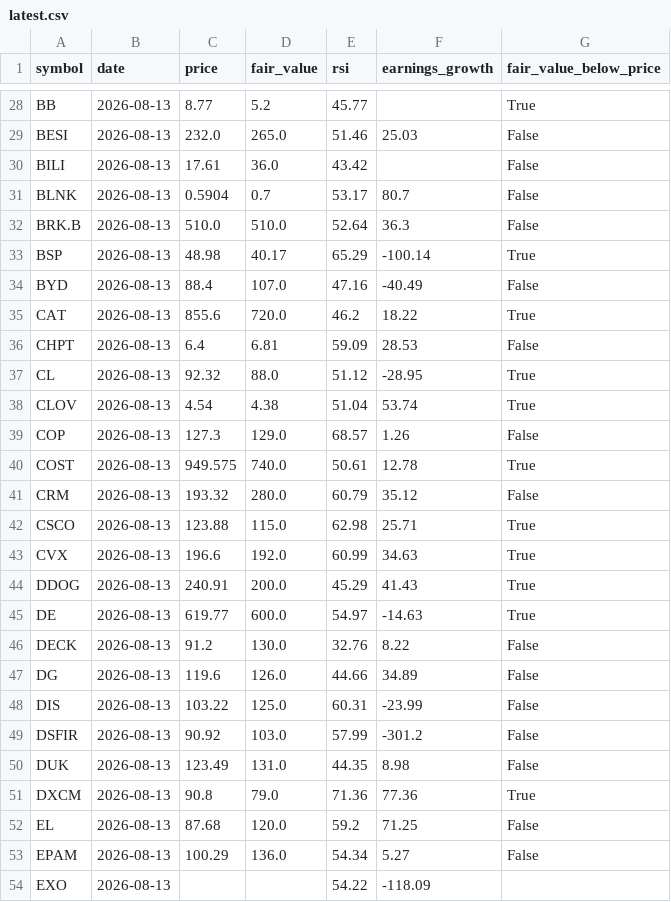
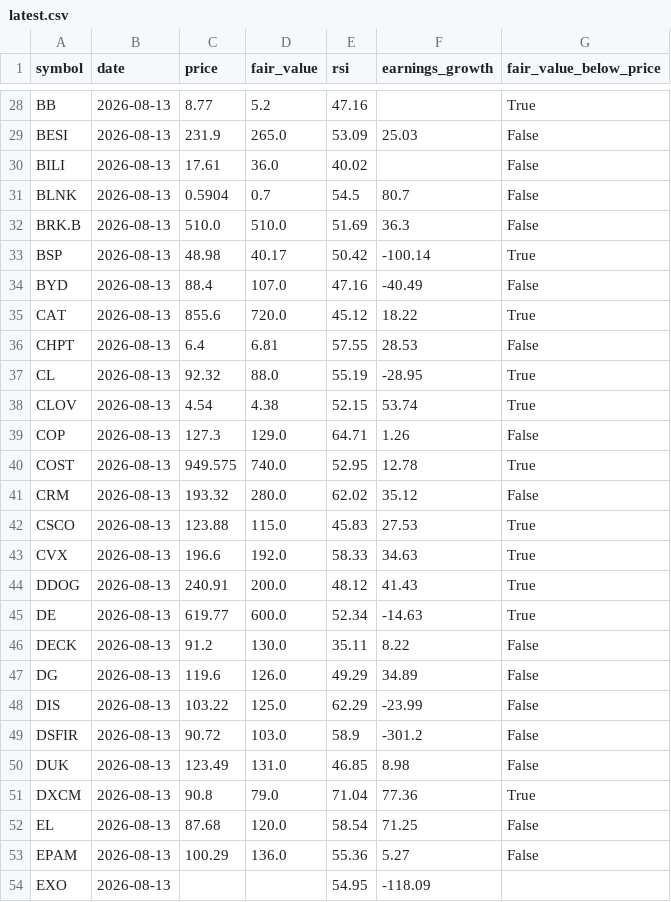
Before and after one commit to Bas-de-G/stock_rsi_screener, a CSV file: data/latest.csv, drawn as a sheet; only a part is shown, gaps mark what is left out; the diff covers the shown part only; the diff names each change by its address in the sheet, - before the commit and + after, or states it on an @@ line.

```diff
--- a/data/latest.csv
+++ b/data/latest.csv
-E28 (rsi): 45.77
+E28 (rsi): 47.16
-C29 (price): 232.0
+C29 (price): 231.9
-E29 (rsi): 51.46
+E29 (rsi): 53.09
-E30 (rsi): 43.42
+E30 (rsi): 40.02
-E31 (rsi): 53.17
+E31 (rsi): 54.5
-E32 (rsi): 52.64
+E32 (rsi): 51.69
-E33 (rsi): 65.29
+E33 (rsi): 50.42
-E35 (rsi): 46.2
+E35 (rsi): 45.12
-E36 (rsi): 59.09
+E36 (rsi): 57.55
-E37 (rsi): 51.12
+E37 (rsi): 55.19
-E38 (rsi): 51.04
+E38 (rsi): 52.15
-E39 (rsi): 68.57
+E39 (rsi): 64.71
-E40 (rsi): 50.61
+E40 (rsi): 52.95
-E41 (rsi): 60.79
+E41 (rsi): 62.02
-E42 (rsi): 62.98
+E42 (rsi): 45.83
-F42 (earnings_growth): 25.71
+F42 (earnings_growth): 27.53
-E43 (rsi): 60.99
+E43 (rsi): 58.33
-E44 (rsi): 45.29
+E44 (rsi): 48.12
-E45 (rsi): 54.97
+E45 (rsi): 52.34
-E46 (rsi): 32.76
+E46 (rsi): 35.11
-E47 (rsi): 44.66
+E47 (rsi): 49.29
-E48 (rsi): 60.31
+E48 (rsi): 62.29
-C49 (price): 90.92
+C49 (price): 90.72
-E49 (rsi): 57.99
+E49 (rsi): 58.9
-E50 (rsi): 44.35
+E50 (rsi): 46.85
-E51 (rsi): 71.36
+E51 (rsi): 71.04
-E52 (rsi): 59.2
+E52 (rsi): 58.54
-E53 (rsi): 54.34
+E53 (rsi): 55.36
-E54 (rsi): 54.22
+E54 (rsi): 54.95
```
Also changed, not shown: 141 edited cells elsewhere in this file, data/signals.csv, 1 other file.
